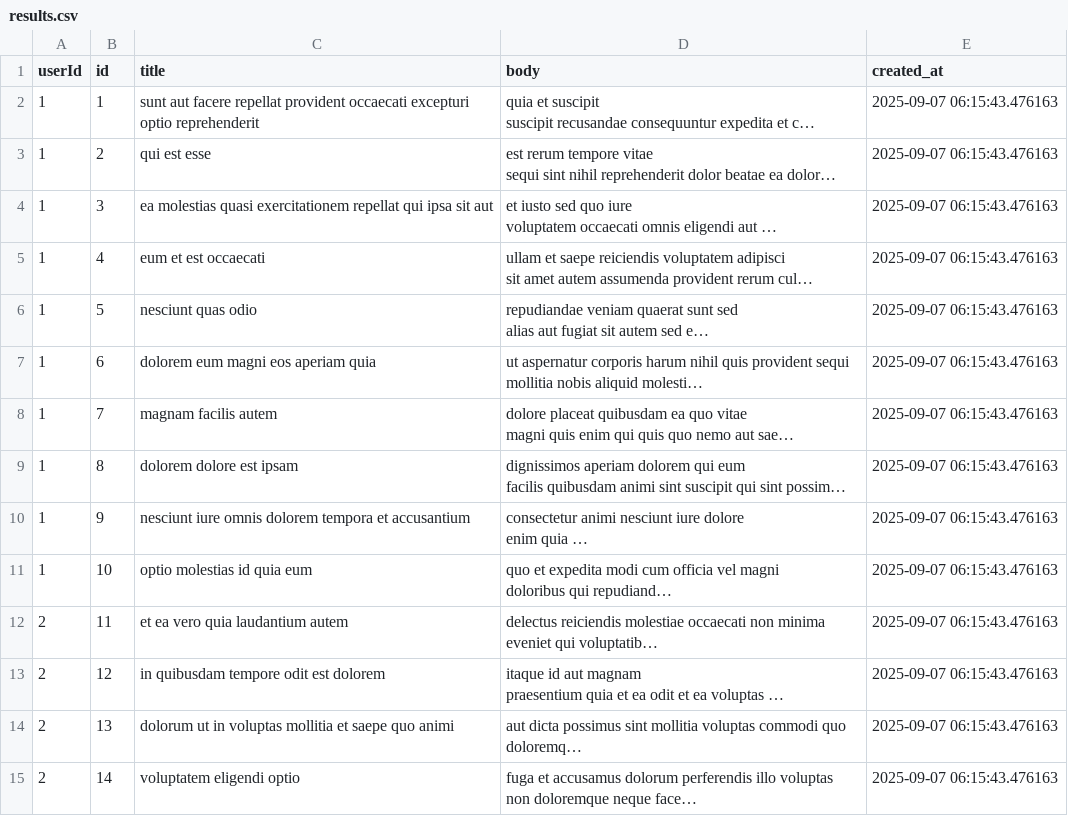
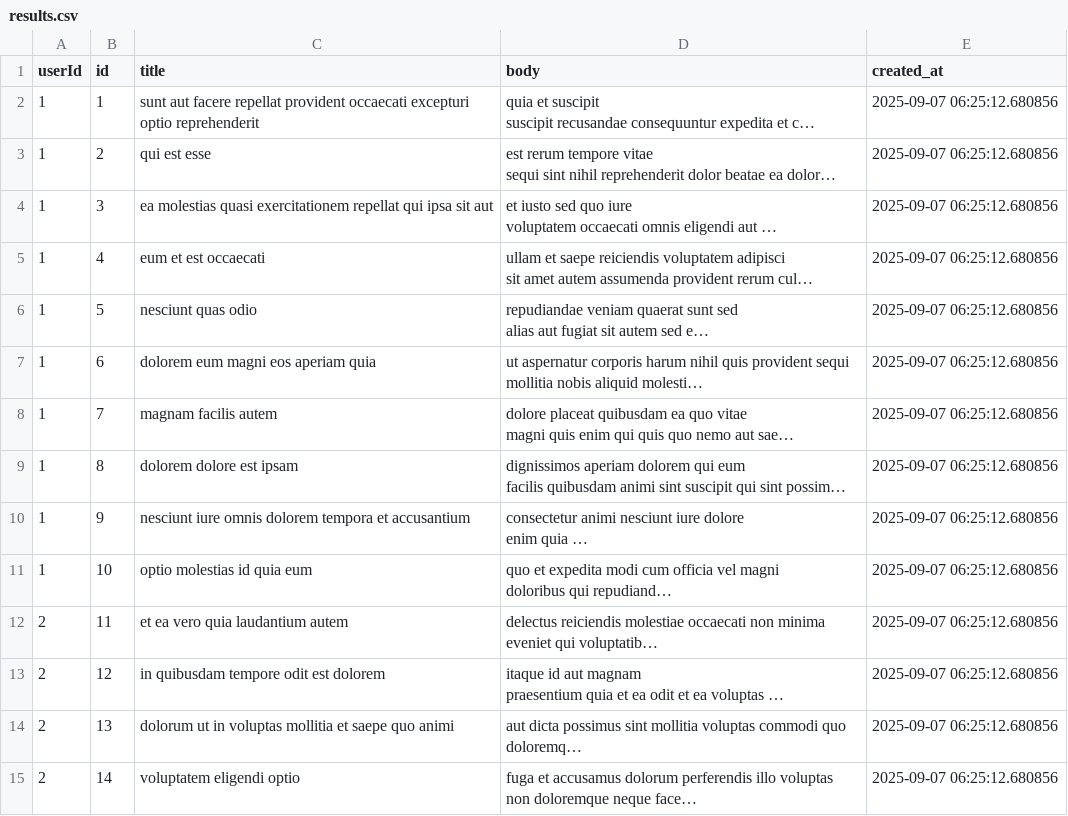
Before and after one commit to kasiarun/python_example, a CSV file: python_hello/results.csv, drawn as a sheet; only a part is shown; long unchanged cells end in …; the diff covers the shown part only; the diff names each change by its address in the sheet, - before the commit and + after, or states it on an @@ line.

```diff
--- a/python_hello/results.csv
+++ b/python_hello/results.csv
-E2:E15 (created_at): 2025-09-07 06:15:43.476163
+E2:E15 (created_at): 2025-09-07 06:25:12.680856
```
Also changed, not shown: 86 edited cells elsewhere in this file, 10 other files.
